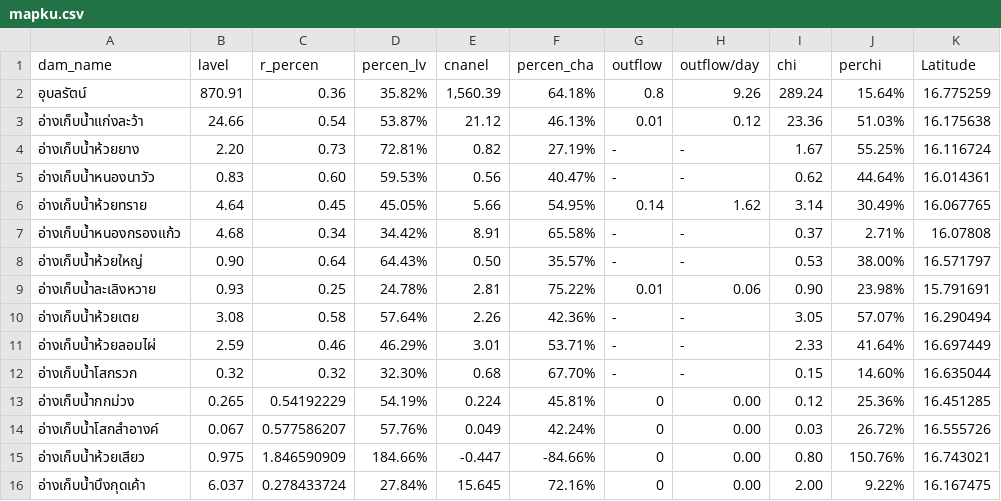
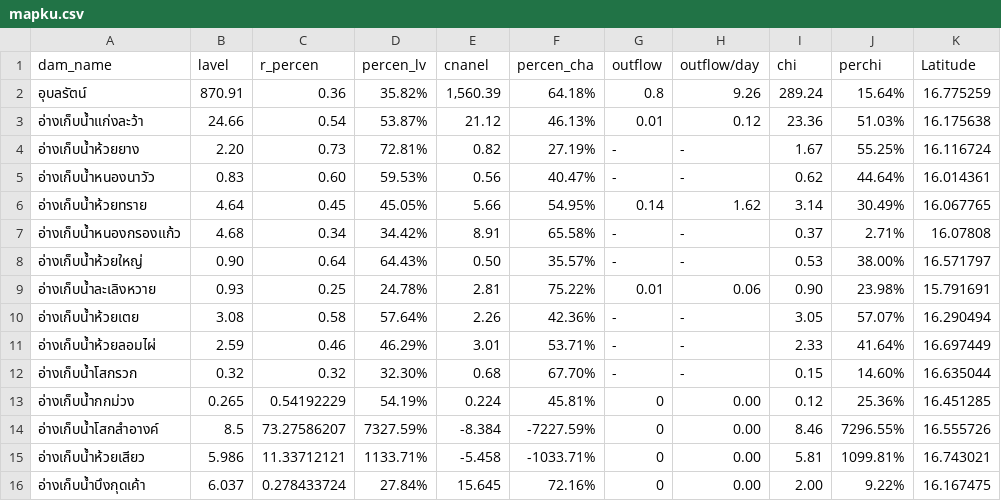
Before and after one commit to janeprapha/janemap, a CSV file: mapku.csv, drawn as a sheet; only a part is shown; the diff names each change by its address in the sheet, - before the commit and + after, or states it on an @@ line.

Commit message:
Add files via upload

```diff
--- a/mapku.csv
+++ b/mapku.csv
-B14 (lavel): 0.067
+B14 (lavel): 8.5
-C14 (r_percen): 0.577586207
+C14 (r_percen): 73.27586207
-D14 (percen_lv): 57.76%
+D14 (percen_lv): 7327.59%
-E14 (cnanel): 0.049
+E14 (cnanel): -8.384
-F14 (percen_cha): 42.24%
+F14 (percen_cha): -7227.59%
-I14 (chi): 0.03
+I14 (chi): 8.46
-J14 (perchi): 26.72%
+J14 (perchi): 7296.55%
-B15 (lavel): 0.975
+B15 (lavel): 5.986
-C15 (r_percen): 1.846590909
+C15 (r_percen): 11.33712121
-D15 (percen_lv): 184.66%
+D15 (percen_lv): 1133.71%
-E15 (cnanel): -0.447
+E15 (cnanel): -5.458
-F15 (percen_cha): -84.66%
+F15 (percen_cha): -1033.71%
-I15 (chi): 0.80
+I15 (chi): 5.81
-J15 (perchi): 150.76%
+J15 (perchi): 1099.81%
```
